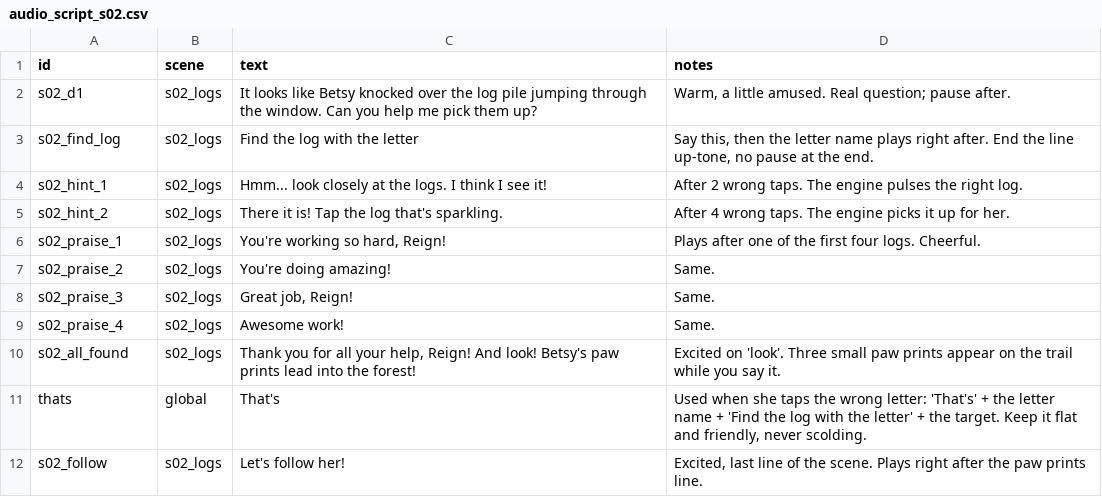
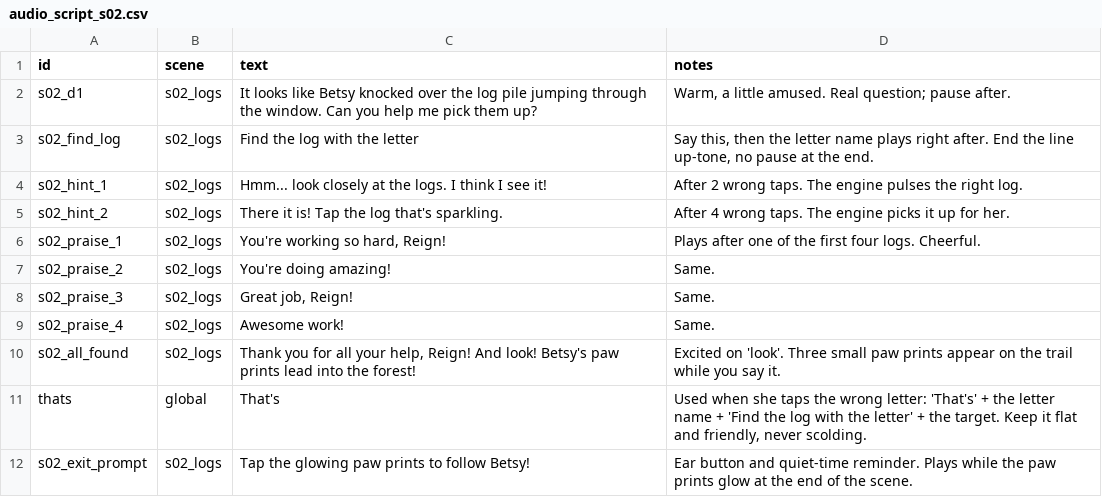
Before and after one commit to Numero97/reigns-quest, a CSV file: content/audio_script_s02.csv, drawn as a sheet; removed rows and columns are numbered as before the commit, all else as after; the diff names each change by its address in the sheet, - before the commit and + after, or states it on an @@ line.

```diff
--- a/content/audio_script_s02.csv
+++ b/content/audio_script_s02.csv
-row 12: s02_follow | s02_logs | Let's follow her! | Excited, last line of the scene. Plays right after the paw prints line.
+row 12: s02_exit_prompt | s02_logs | Tap the glowing paw prints to follow Betsy! | Ear button and quiet-time reminder. Plays while the paw prints glow at the end of the scene.
```
Also changed, not shown: 26 other files.
